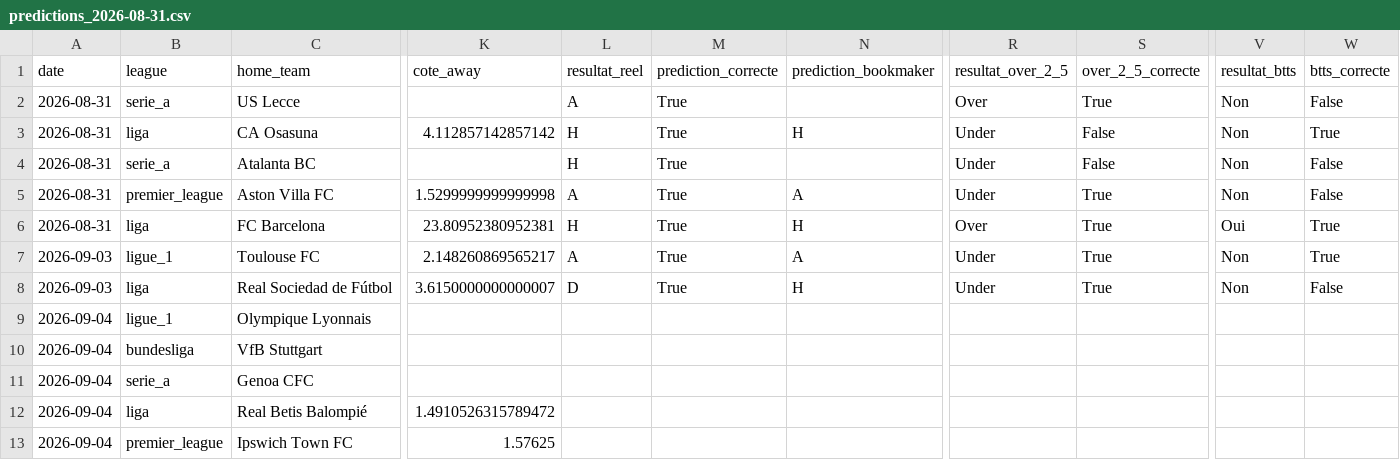
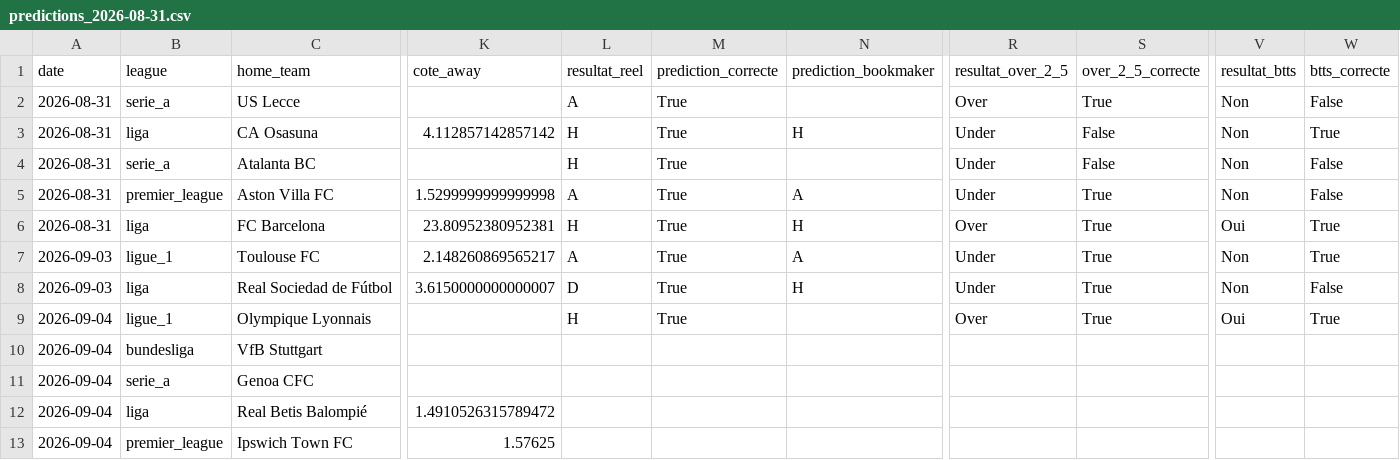
Before and after one commit to ezekiel27egoun/football-predictor, a CSV file: data/tracking/predictions_2026-08-31.csv, drawn as a sheet; only a part is shown, gaps mark what is left out; the diff names each change by its address in the sheet, - before the commit and + after, or states it on an @@ line.

```diff
--- a/data/tracking/predictions_2026-08-31.csv
+++ b/data/tracking/predictions_2026-08-31.csv
-L9 (resultat_reel): (empty)
+L9 (resultat_reel): H
-M9 (prediction_correcte): (empty)
+M9 (prediction_correcte): True
-R9 (resultat_over_2_5): (empty)
+R9 (resultat_over_2_5): Over
-S9 (over_2_5_correcte): (empty)
+S9 (over_2_5_correcte): True
-V9 (resultat_btts): (empty)
+V9 (resultat_btts): Oui
-W9 (btts_correcte): (empty)
+W9 (btts_correcte): True
```
Also changed, not shown: data/tracking/weekly_summary.csv.
